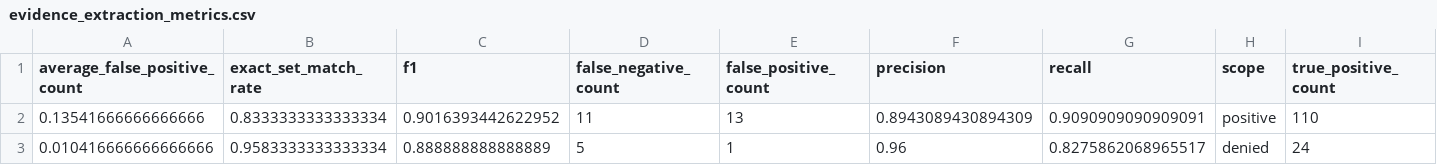
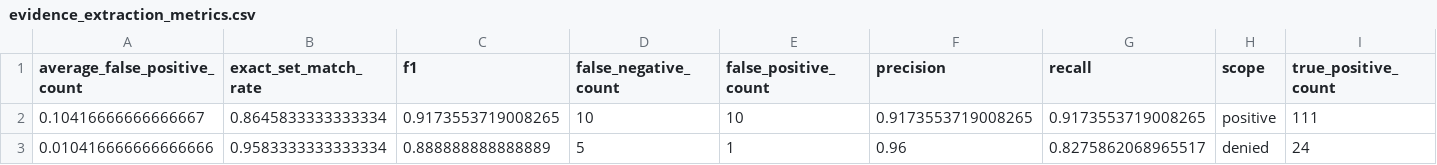
Before and after one commit to harshitjoshicmfeb26-pixel/healthbot-ai, a CSV file: evaluation/results/evidence_extraction_metrics.csv, drawn as a sheet; only a part is shown; removed rows and columns are numbered as before the commit, all else as after; rows hold the shown columns only; the diff names each change by its address in the sheet, - before the commit and + after, or states it on an @@ line.

```diff
--- a/evaluation/results/evidence_extraction_metrics.csv
+++ b/evaluation/results/evidence_extraction_metrics.csv
-row 2: 0.13541666666666666 | 0.8333333333333334 | 0.9016393442622952 | 11 | 13 | 0.8943089430894309 | 0.9090909090909091 | positive | 110
+row 2: 0.10416666666666667 | 0.8645833333333334 | 0.9173553719008265 | 10 | 10 | 0.9173553719008265 | 0.9173553719008265 | positive | 111
```
Also changed, not shown: evaluation/results/evidence_extraction_category_metrics.csv, evaluation/results/evidence_extraction_failures.csv, 4 other files.
